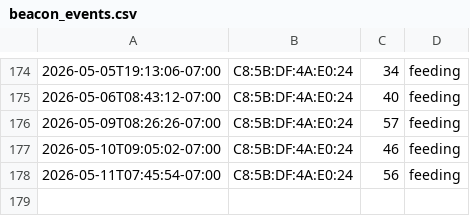
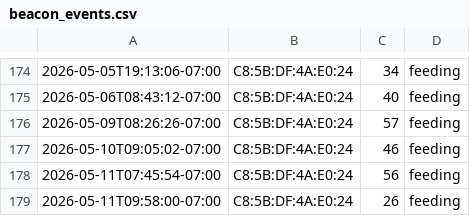
Before and after one commit to bobarke2000/dogfood, a CSV file: beacon_events.csv, drawn as a sheet; only a part is shown, gaps mark what is left out.

Commit message:
Update CSV 2026-05-11 09:58:00

```diff
--- a/beacon_events.csv
+++ b/beacon_events.csv
@@ -178 +178,2 @@
 2026-05-11T07:45:54-07:00,C8:5B:DF:4A:E0:24,56,feeding
+2026-05-11T09:58:00-07:00,C8:5B:DF:4A:E0:24,26,feeding
```
